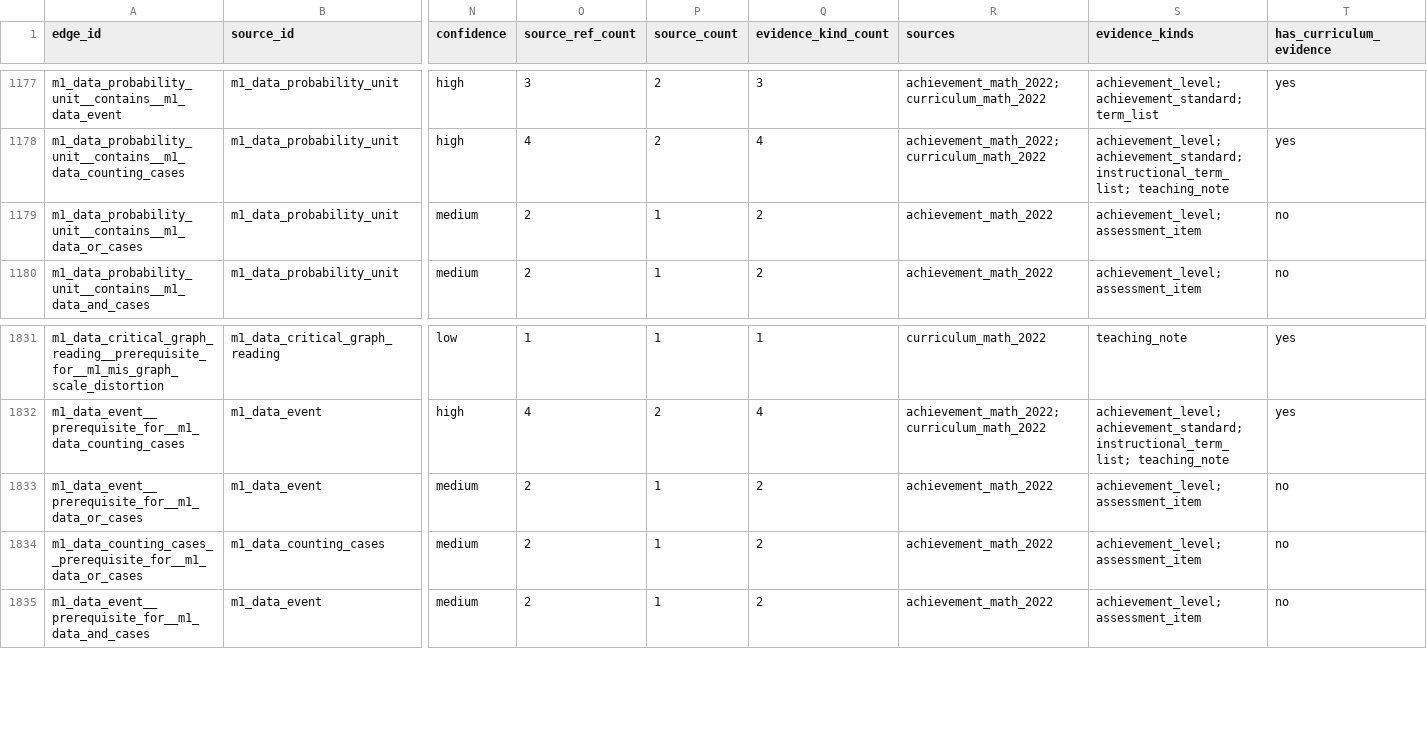
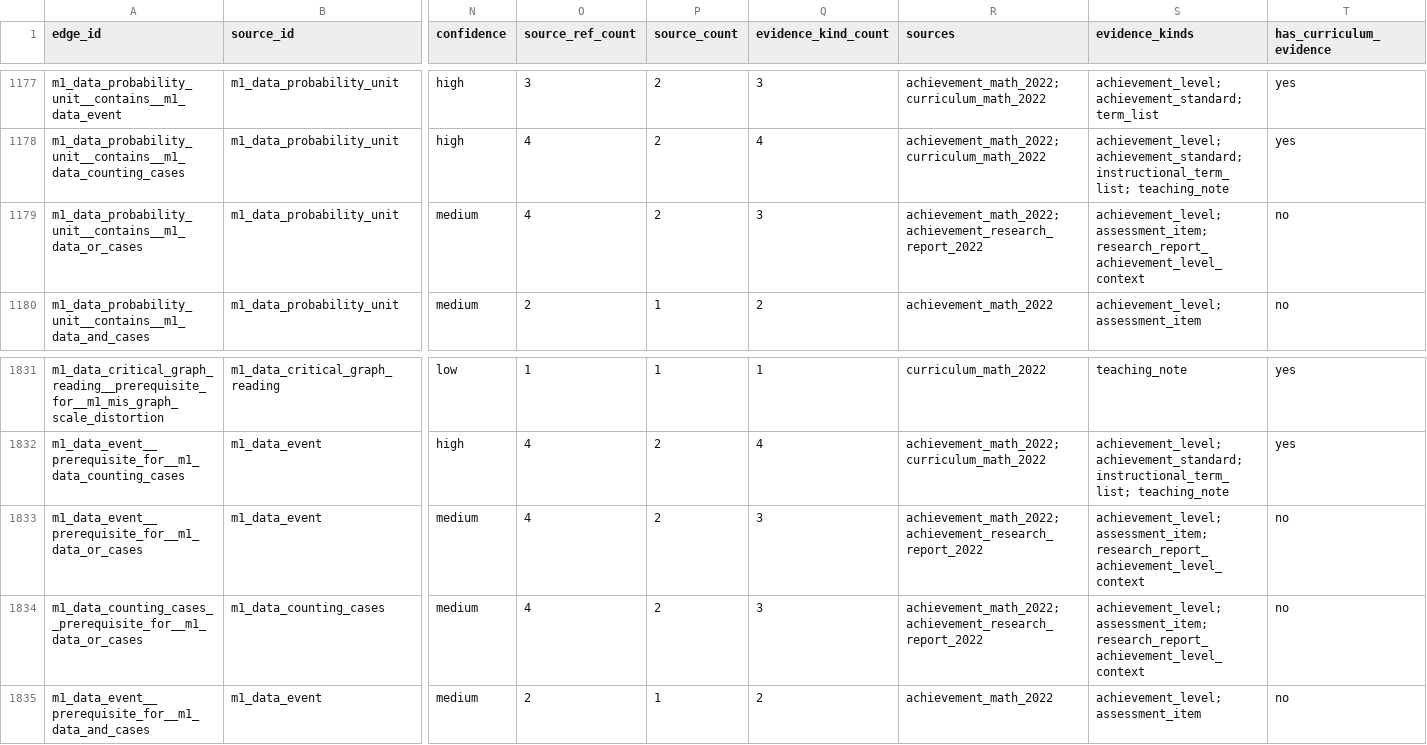
Before and after one commit to BeomjinSouth/Seteuk, a CSV file: 교육과정 모음 정리본/docs/math-concept-map/edge-evidence-depth.csv, drawn as a sheet; only a part is shown, gaps mark what is left out; the diff names each change by its address in the sheet, - before the commit and + after, or states it on an @@ line.

```diff
--- a/교육과정 모음 정리본/docs/math-concept-map/edge-evidence-depth.csv
+++ b/교육과정 모음 정리본/docs/math-concept-map/edge-evidence-depth.csv
-O1179 (source_ref_count): 2
+O1179 (source_ref_count): 4
-P1179 (source_count): 1
+P1179 (source_count): 2
-Q1179 (evidence_kind_count): 2
+Q1179 (evidence_kind_count): 3
-R1179 (sources): achievement_math_2022
+R1179 (sources): achievement_math_2022; achievement_research_report_2022
-S1179 (evidence_kinds): achievement_level; assessment_item
+S1179 (evidence_kinds): achievement_level; assessment_item; research_report_achievement_level_context
-O1833:O1834 (source_ref_count): 2
+O1833:O1834 (source_ref_count): 4
-P1833:P1834 (source_count): 1
+P1833:P1834 (source_count): 2
-Q1833:Q1834 (evidence_kind_count): 2
+Q1833:Q1834 (evidence_kind_count): 3
-R1833:R1834 (sources): achievement_math_2022
+R1833:R1834 (sources): achievement_math_2022; achievement_research_report_2022
-S1833:S1834 (evidence_kinds): achievement_level; assessment_item
+S1833:S1834 (evidence_kinds): achievement_level; assessment_item; research_report_achievement_level_context
```
Also changed, not shown: 교육과정 모음 정리본/docs/math-concept-map/concept-evidence-depth.csv, 교육과정 모음 정리본/docs/math-concept-map/concepts.csv, 19 other files.
